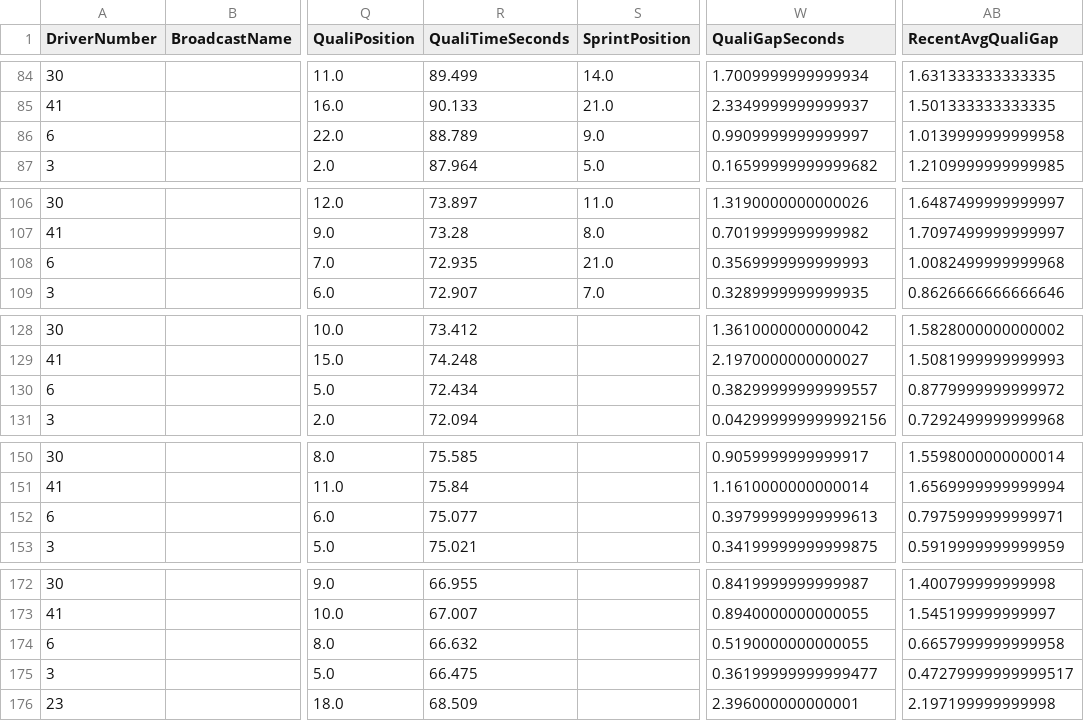
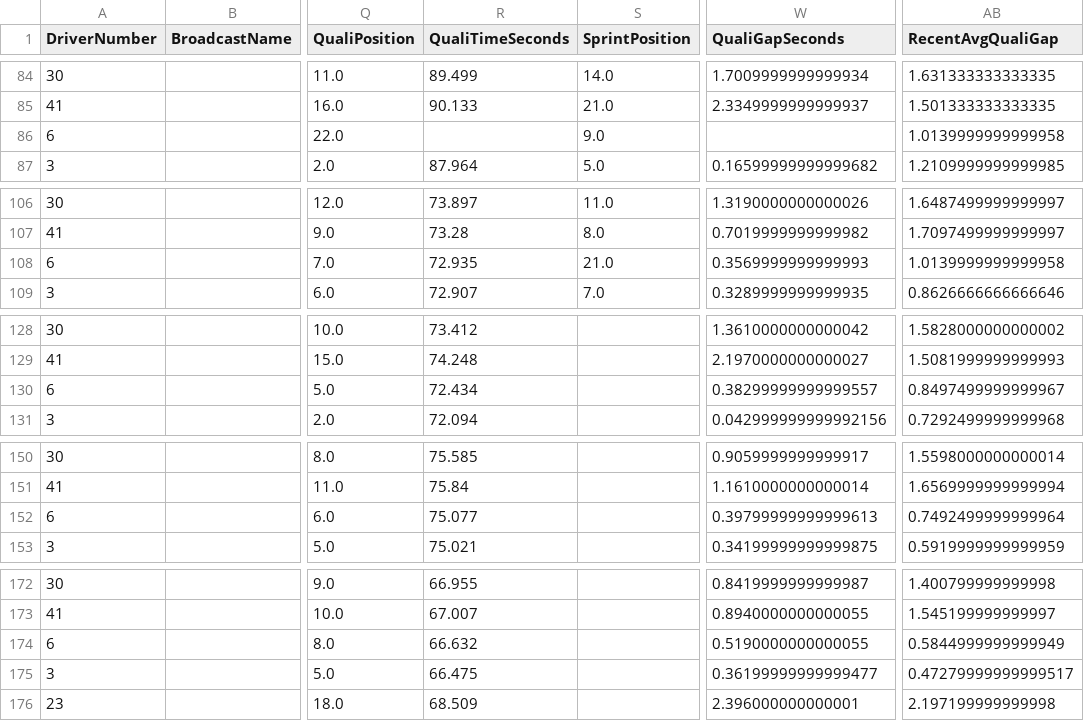
Before and after one commit to Kummorrii/f1-race-predictor, a CSV file: f1_data/processed_features.csv, drawn as a sheet; only a part is shown, gaps mark what is left out; the diff covers the shown part only; the diff names each change by its address in the sheet, - before the commit and + after, or states it on an @@ line.

```diff
--- a/f1_data/processed_features.csv
+++ b/f1_data/processed_features.csv
-R86 (QualiTimeSeconds): 88.789
+R86 (QualiTimeSeconds): (empty)
-W86 (QualiGapSeconds): 0.9909999999999997
+W86 (QualiGapSeconds): (empty)
-AB108 (RecentAvgQualiGap): 1.0082499999999968
+AB108 (RecentAvgQualiGap): 1.0139999999999958
-AB130 (RecentAvgQualiGap): 0.8779999999999972
+AB130 (RecentAvgQualiGap): 0.8497499999999967
-AB152 (RecentAvgQualiGap): 0.7975999999999971
+AB152 (RecentAvgQualiGap): 0.7492499999999964
-AB174 (RecentAvgQualiGap): 0.6657999999999958
+AB174 (RecentAvgQualiGap): 0.5844999999999949
```
Also changed, not shown: 1 edited cell elsewhere in this file, f1_data/race_results_2026.csv, f1_data/test.csv, 4 other files.
